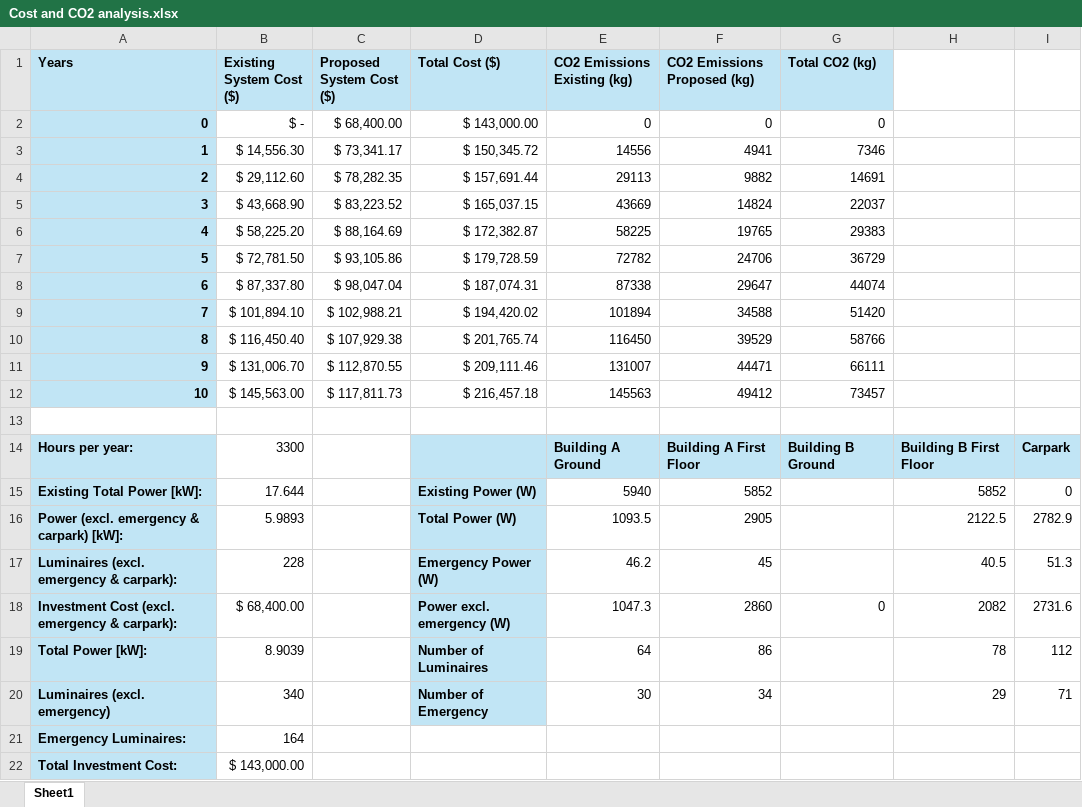
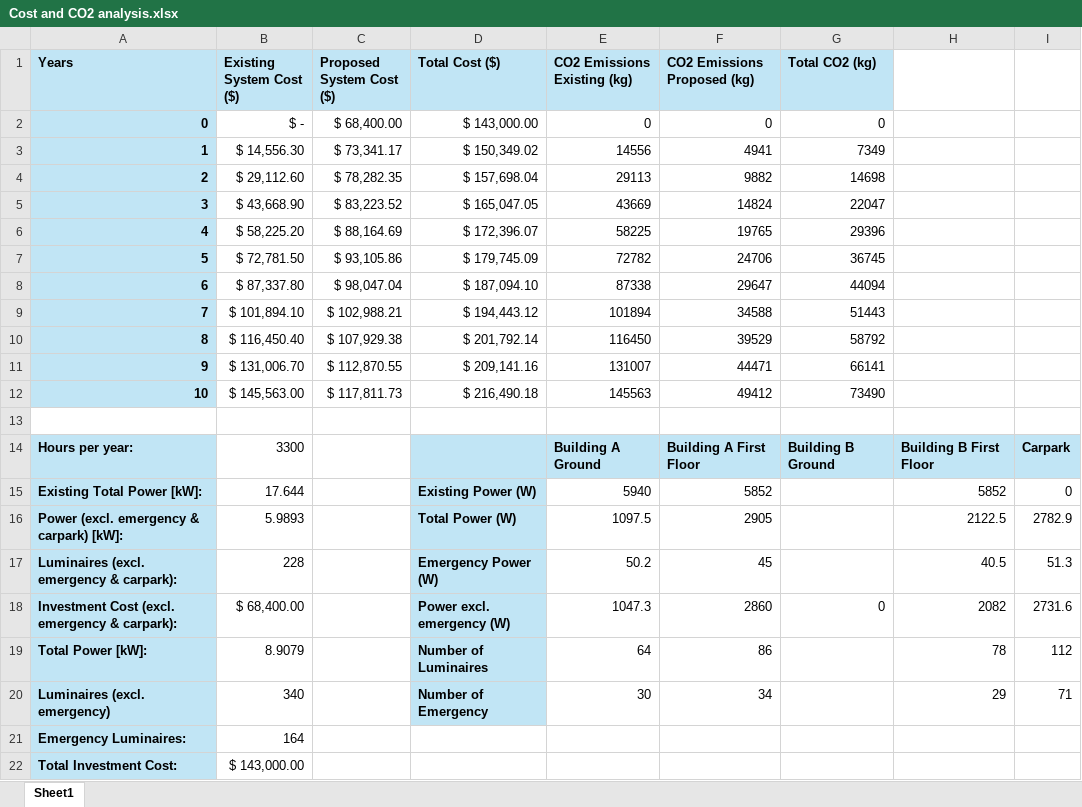
Before and after one commit to Go1denWind/Alpha_Design_17, an Excel workbook: Excel/Cost and CO2 analysis.xlsx, sheet Sheet1, drawn as a sheet; values as stored, in another font and other column widths than the file's, no borders; charts and pictures not drawn; the diff names each change by its address in the sheet, - before the commit and + after, or states it on an @@ line.

Commit message:
Added power use (4 W) for the two outdoor emergency luminaires for building A ground floor

```diff
--- a/Excel/Cost and CO2 analysis.xlsx (sheet Sheet1)
+++ b/Excel/Cost and CO2 analysis.xlsx (sheet Sheet1)
-D3 (Total Cost ($)): $ 150,345.72
+D3 (Total Cost ($)): $ 150,349.02
-G3 (Total CO2 (kg)): 7346
+G3 (Total CO2 (kg)): 7349
-D4 (Total Cost ($)): $ 157,691.44
+D4 (Total Cost ($)): $ 157,698.04
-G4 (Total CO2 (kg)): 14691
+G4 (Total CO2 (kg)): 14698
-D5 (Total Cost ($)): $ 165,037.15
+D5 (Total Cost ($)): $ 165,047.05
-G5 (Total CO2 (kg)): 22037
+G5 (Total CO2 (kg)): 22047
-D6 (Total Cost ($)): $ 172,382.87
+D6 (Total Cost ($)): $ 172,396.07
-G6 (Total CO2 (kg)): 29383
+G6 (Total CO2 (kg)): 29396
-D7 (Total Cost ($)): $ 179,728.59
+D7 (Total Cost ($)): $ 179,745.09
-G7 (Total CO2 (kg)): 36729
+G7 (Total CO2 (kg)): 36745
-D8 (Total Cost ($)): $ 187,074.31
+D8 (Total Cost ($)): $ 187,094.10
-G8 (Total CO2 (kg)): 44074
+G8 (Total CO2 (kg)): 44094
-D9 (Total Cost ($)): $ 194,420.02
+D9 (Total Cost ($)): $ 194,443.12
-G9 (Total CO2 (kg)): 51420
+G9 (Total CO2 (kg)): 51443
-D10 (Total Cost ($)): $ 201,765.74
+D10 (Total Cost ($)): $ 201,792.14
-G10 (Total CO2 (kg)): 58766
+G10 (Total CO2 (kg)): 58792
-D11 (Total Cost ($)): $ 209,111.46
+D11 (Total Cost ($)): $ 209,141.16
-G11 (Total CO2 (kg)): 66111
+G11 (Total CO2 (kg)): 66141
-D12 (Total Cost ($)): $ 216,457.18
+D12 (Total Cost ($)): $ 216,490.18
-G12 (Total CO2 (kg)): 73457
+G12 (Total CO2 (kg)): 73490
-E16 (CO2 Emissions Existing (kg)): 1093.5
+E16 (CO2 Emissions Existing (kg)): 1097.5
-E17 (CO2 Emissions Existing (kg)): 46.2
+E17 (CO2 Emissions Existing (kg)): 50.2
-B19 (Existing System Cost ($)): 8.9039
+B19 (Existing System Cost ($)): 8.9079
```
Also changed, not shown: charts or pictures.
